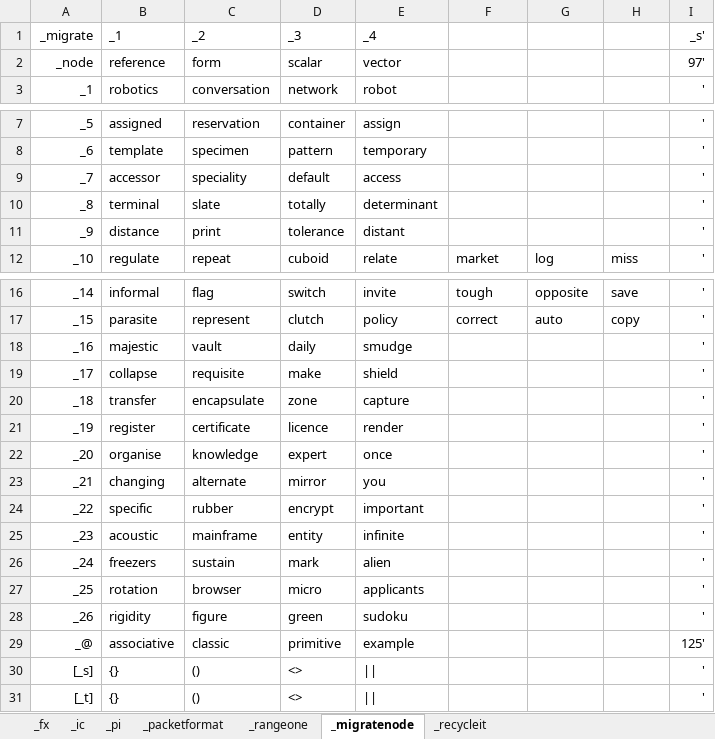
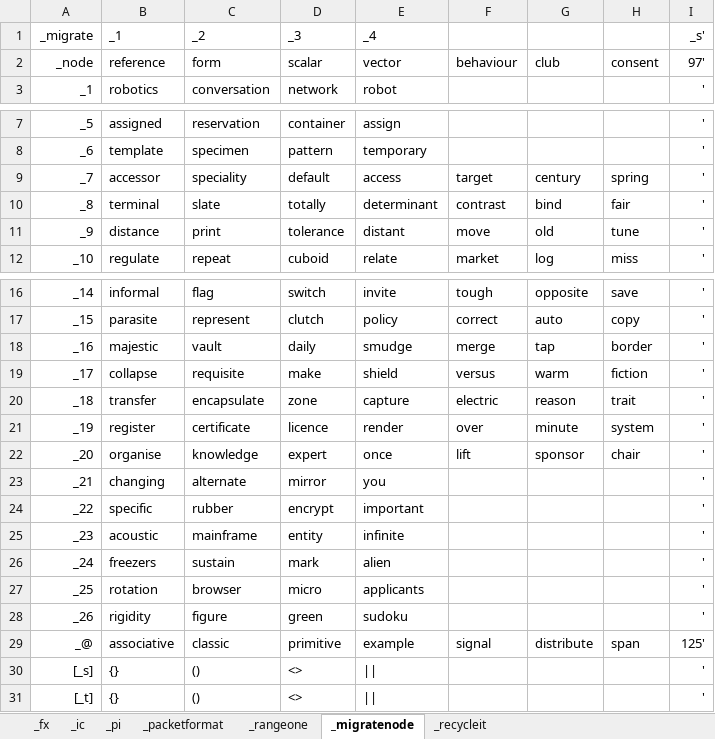
Before and after one commit to openroot/iceKnives32, an Excel workbook: archive/iceKnives32/iceKnives32.xlsx, sheet _migratenode, drawn as a sheet; only a part is shown, gaps mark what is left out; values as stored, in another font and other column widths than the file's, no borders; charts and pictures not drawn; the diff names each change by its address in the sheet, - before the commit and + after, or states it on an @@ line.

Commit message:
submit

```diff
--- a/archive/iceKnives32/iceKnives32.xlsx (sheet _migratenode)
+++ b/archive/iceKnives32/iceKnives32.xlsx (sheet _migratenode)
-F2: (empty)
+F2: behaviour
-G2: (empty)
+G2: club
-H2: (empty)
+H2: consent
-F9: (empty)
+F9: target
-G9: (empty)
+G9: century
-H9: (empty)
+H9: spring
-F10: (empty)
+F10: contrast
-G10: (empty)
+G10: bind
-H10: (empty)
+H10: fair
-F11: (empty)
+F11: move
-G11: (empty)
+G11: old
-H11: (empty)
+H11: tune
-F18: (empty)
+F18: merge
-G18: (empty)
+G18: tap
-H18: (empty)
+H18: border
-F19: (empty)
+F19: versus
-G19: (empty)
+G19: warm
-H19: (empty)
+H19: fiction
-F20: (empty)
+F20: electric
-G20: (empty)
+G20: reason
-H20: (empty)
+H20: trait
-F21: (empty)
+F21: over
-G21: (empty)
+G21: minute
-H21: (empty)
+H21: system
-F22: (empty)
+F22: lift
-G22: (empty)
+G22: sponsor
-H22: (empty)
+H22: chair
-F29: (empty)
+F29: signal
-G29: (empty)
+G29: distribute
-H29: (empty)
+H29: span
```
